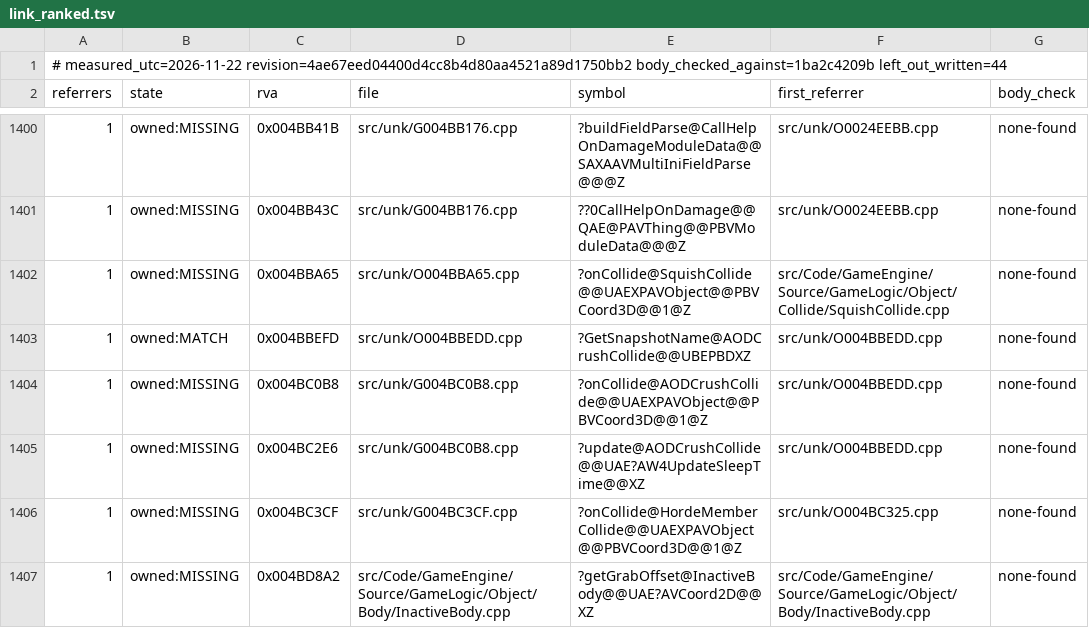
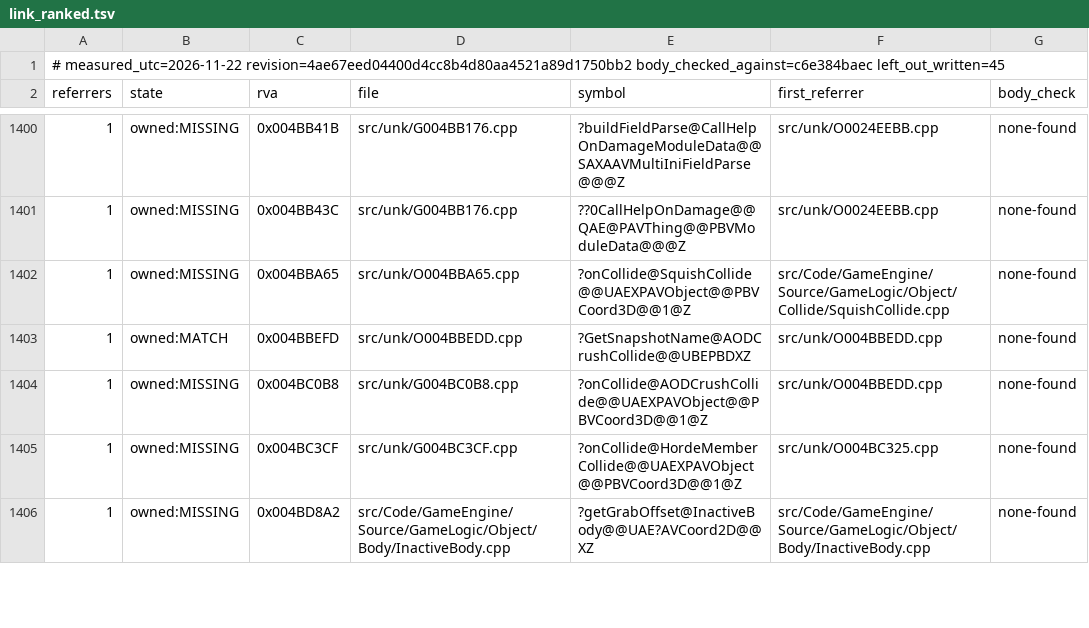
Before and after one commit to Brietat71/BFME2-Rebuild, a TSV file: worklist/link_ranked.tsv, drawn as a sheet; only a part is shown, gaps mark what is left out.

```diff
--- a/worklist/link_ranked.tsv
+++ b/worklist/link_ranked.tsv
@@ -1,2 +1,2 @@
-# measured_utc=2026-11-22 revision=4ae67eed04400d4cc8b4d80aa4521a89d1750bb2 body_checked_against=1ba2c4209b left_out_written=44
+# measured_utc=2026-11-22 revision=4ae67eed04400d4cc8b4d80aa4521a89d1750bb2 body_checked_against=c6e384baec left_out_written=45
 referrers	state	rva	file	symbol	first_referrer	body_check
@@ -1404,3 +1404,2 @@ referrers	state	rva	file	symbol	first_referrer	body_check
 1	owned:MISSING	0x004BC0B8	src/unk/G004BC0B8.cpp	?onCollide@AODCrushCollide@@UAEXPAVObject@@PBVCoord3D@@1@Z	src/unk/O004BBEDD.cpp	none-found
-1	owned:MISSING	0x004BC2E6	src/unk/G004BC0B8.cpp	?update@AODCrushCollide@@UAE?AW4UpdateSleepTime@@XZ	src/unk/O004BBEDD.cpp	none-found
 1	owned:MISSING	0x004BC3CF	src/unk/G004BC3CF.cpp	?onCollide@HordeMemberCollide@@UAEXPAVObject@@PBVCoord3D@@1@Z	src/unk/O004BC325.cpp	none-found
```
Also changed, not shown: worklist/draft_headers_in_use.tsv, worklist/draft_headers_unused.tsv, 10 other files.
